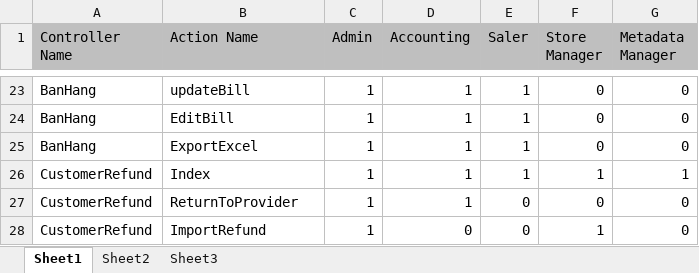
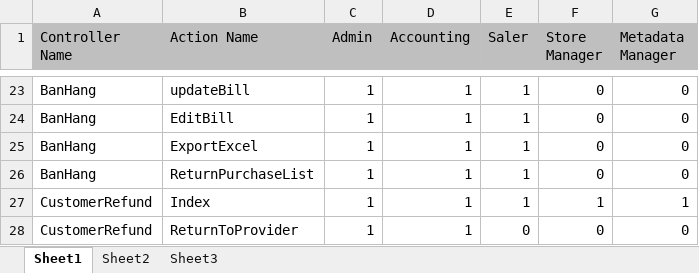
Before and after one commit to jackba/sms-store-managment-system, an Excel workbook: Backup Database/permission.xlsx, sheet Sheet1, drawn as a sheet; only a part is shown, gaps mark what is left out; the shorter side is filled out with more unchanged rows; values as stored, in another font and other column widths than the file's, no borders; the diff names each change by its address in the sheet, - before the commit and + after, or states it on an @@ line.

```diff
--- a/Backup Database/permission.xlsx (sheet Sheet1)
+++ b/Backup Database/permission.xlsx (sheet Sheet1)
+row 26: BanHang | ReturnPurchaseList | 1 | 1 | 1 | 0 | 0
```
